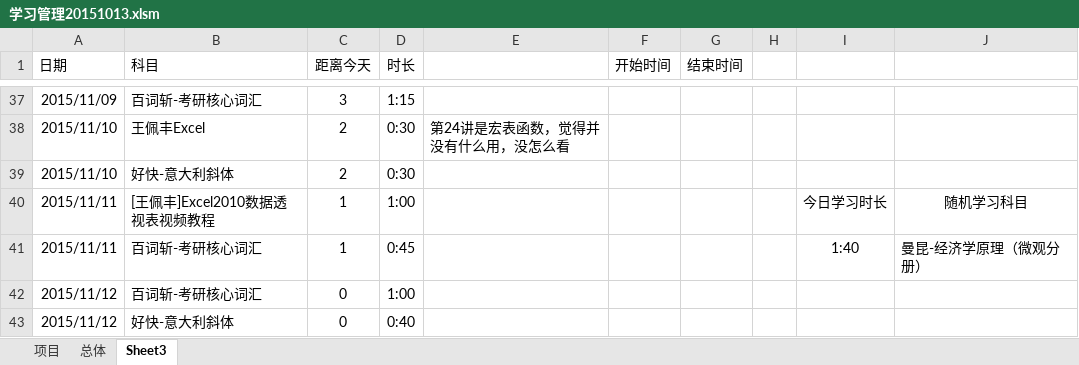
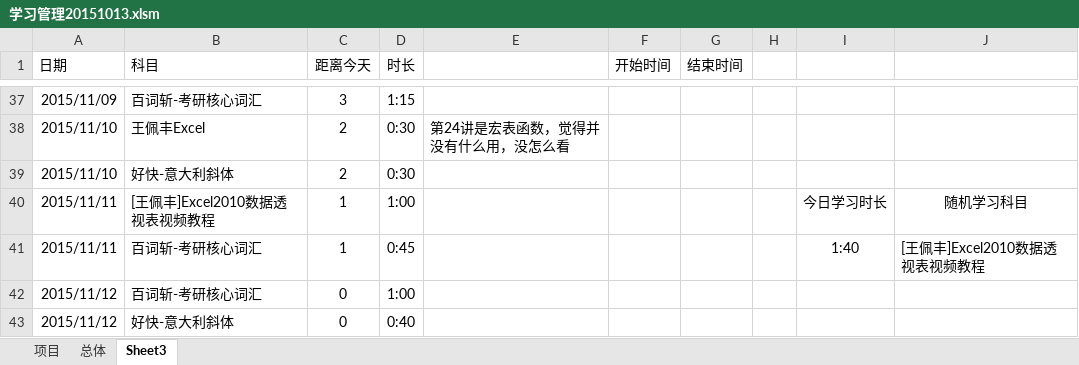
Before and after one commit to Andor-Z/My-Learning-Note, an Excel workbook: 学习管理20151013.xlsm, sheet Sheet3, drawn as a sheet; only a part is shown, gaps mark what is left out; values as stored, in another font and other column widths than the file's, no borders; conditional formats not drawn; the diff names each change by its address in the sheet, - before the commit and + after, or states it on an @@ line.

```diff
--- a/学习管理20151013.xlsm (sheet Sheet3)
+++ b/学习管理20151013.xlsm (sheet Sheet3)
-J41: 曼昆-经济学原理（微观分册）
+J41: [王佩丰]Excel2010数据透视表视频教程
```
